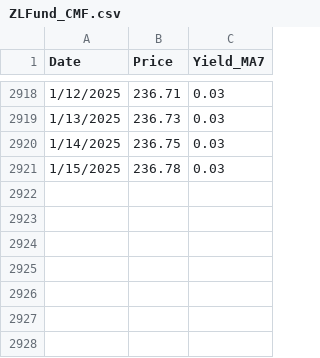
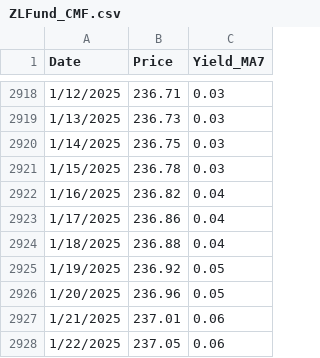
Before and after one commit to liuzhe821/funds, a CSV file: ZLFund_CMF.csv, drawn as a sheet; only a part is shown, gaps mark what is left out; the diff names each change by its address in the sheet, - before the commit and + after, or states it on an @@ line.

Commit message:
Update ZLFund_CMF.csv

```diff
--- a/ZLFund_CMF.csv
+++ b/ZLFund_CMF.csv
+row 2922: 1/16/2025 | 236.82 | 0.04
+row 2923: 1/17/2025 | 236.86 | 0.04
+row 2924: 1/18/2025 | 236.88 | 0.04
+row 2925: 1/19/2025 | 236.92 | 0.05
+row 2926: 1/20/2025 | 236.96 | 0.05
+row 2927: 1/21/2025 | 237.01 | 0.06
+row 2928: 1/22/2025 | 237.05 | 0.06
```
